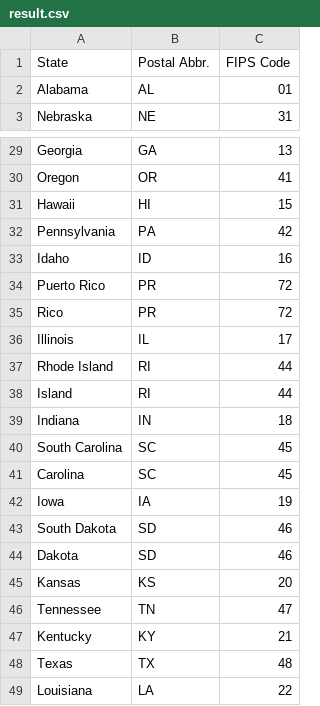
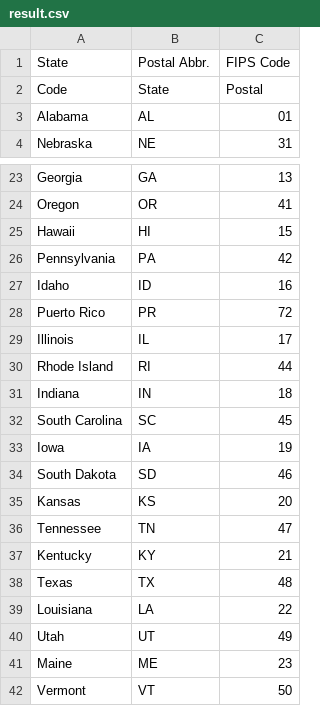
Before and after one commit to ace-5/Parsing, a CSV file: result.csv, drawn as a sheet; only a part is shown, gaps mark what is left out; the shorter side is filled out with more unchanged rows; removed rows and columns are numbered as before the commit, all else as after; the diff covers the shown part only; the diff names each change by its address in the sheet, - before the commit and + after, or states it on an @@ line.

```diff
--- a/result.csv
+++ b/result.csv
+row 2: Code | State | Postal
-row 35: Rico | PR | 72
-row 38: Island | RI | 44
-row 41: Carolina | SC | 45
-row 44: Dakota | SD | 46
```
Also changed, not shown: 11 removed rows elsewhere in this file, 2 other files.
